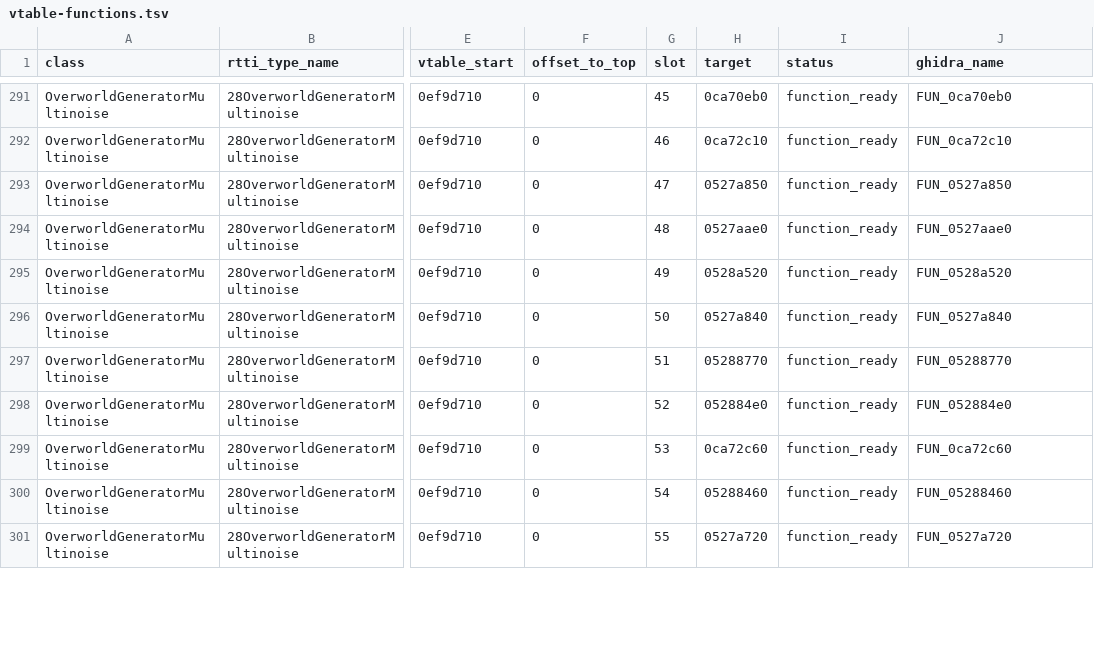
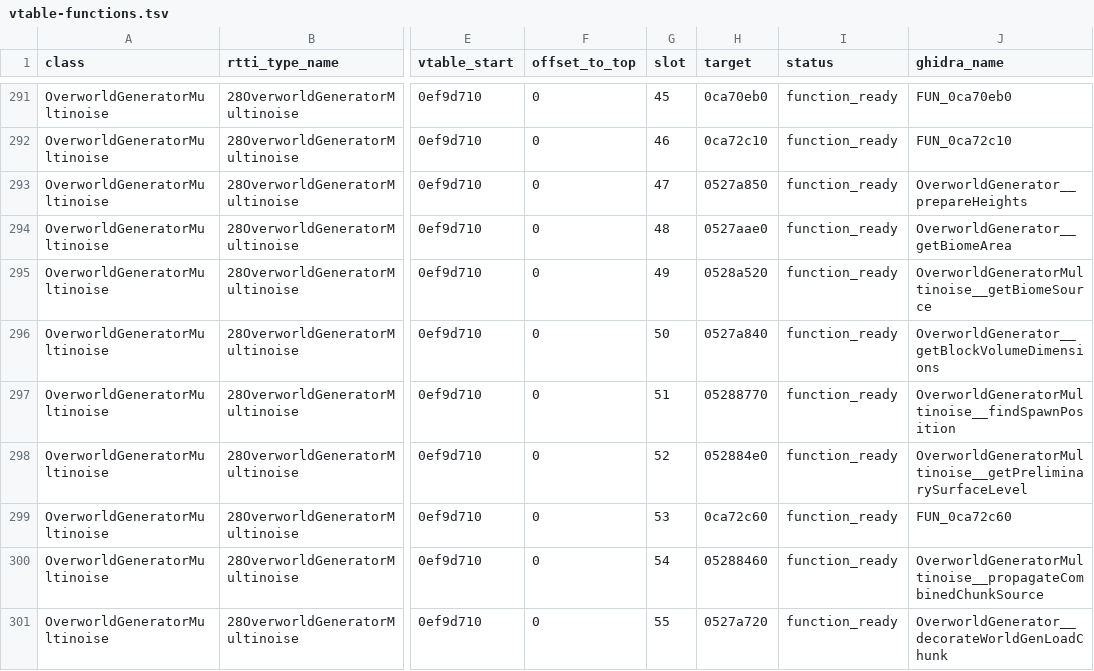
Before and after one commit to jaaridar/BDS-1.26.52.3, a TSV file: research/proprietary/bds-1.26.52.3/ghidra/vtable-functions.tsv, drawn as a sheet; only a part is shown, gaps mark what is left out; the diff covers the shown part only; the diff names each change by its address in the sheet, - before the commit and + after, or states it on an @@ line.

```diff
--- a/research/proprietary/bds-1.26.52.3/ghidra/vtable-functions.tsv
+++ b/research/proprietary/bds-1.26.52.3/ghidra/vtable-functions.tsv
-J293 (ghidra_name): FUN_0527a850
+J293 (ghidra_name): OverworldGenerator__prepareHeights
-J294 (ghidra_name): FUN_0527aae0
+J294 (ghidra_name): OverworldGenerator__getBiomeArea
-J295 (ghidra_name): FUN_0528a520
+J295 (ghidra_name): OverworldGeneratorMultinoise__getBiomeSource
-J296 (ghidra_name): FUN_0527a840
+J296 (ghidra_name): OverworldGenerator__getBlockVolumeDimensions
-J297 (ghidra_name): FUN_05288770
+J297 (ghidra_name): OverworldGeneratorMultinoise__findSpawnPosition
-J298 (ghidra_name): FUN_052884e0
+J298 (ghidra_name): OverworldGeneratorMultinoise__getPreliminarySurfaceLevel
-J300 (ghidra_name): FUN_05288460
+J300 (ghidra_name): OverworldGeneratorMultinoise__propagateCombinedChunkSource
-J301 (ghidra_name): FUN_0527a720
+J301 (ghidra_name): OverworldGenerator__decorateWorldGenLoadChunk
```
Also changed, not shown: 32 edited cells elsewhere in this file, 6 other files.
